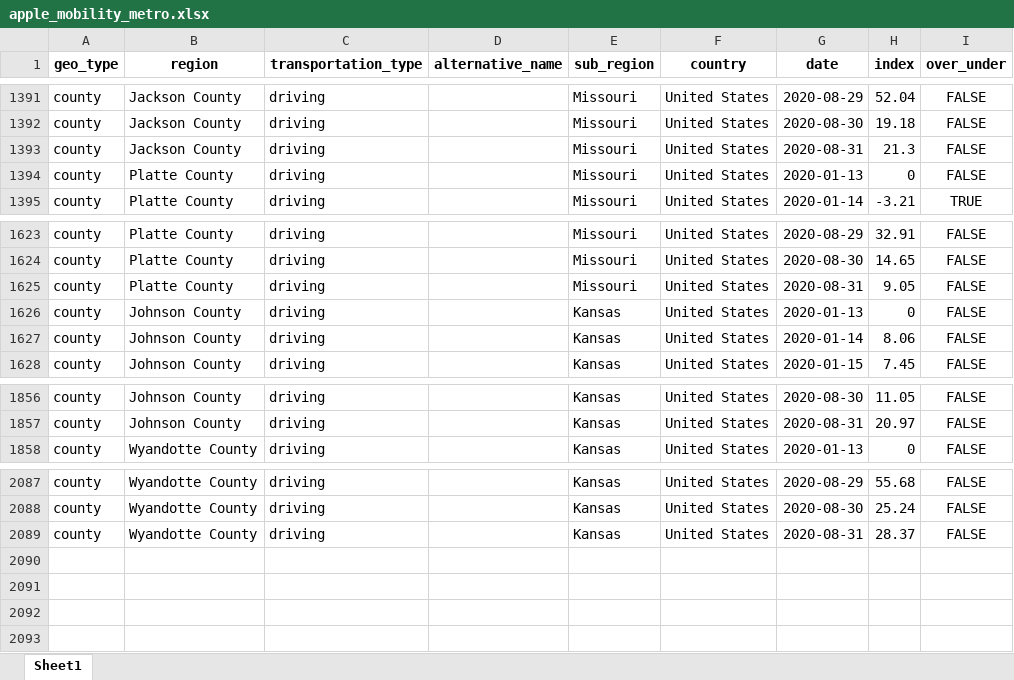
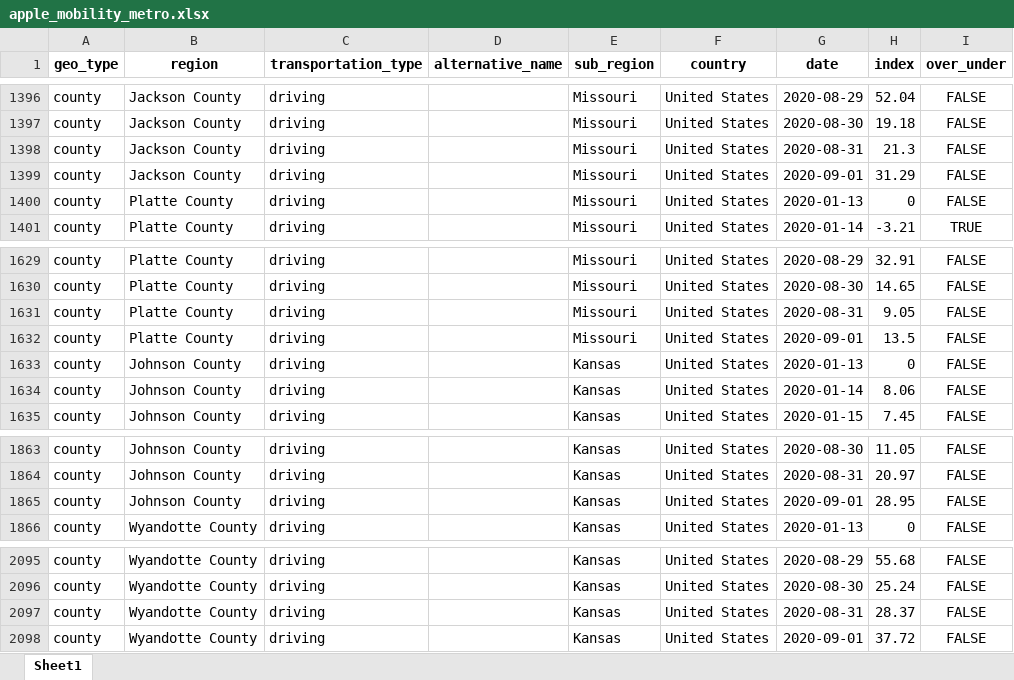
Before and after one commit to jimfelps/covid-tracking, an Excel workbook: output/apple_mobility_metro.xlsx, sheet Sheet1, drawn as a sheet; only a part is shown, gaps mark what is left out; values as stored, in another font and other column widths than the file's, no borders; the diff covers the shown part only; the diff names each change by its address in the sheet, - before the commit and + after, or states it on an @@ line.

```diff
--- a/output/apple_mobility_metro.xlsx (sheet Sheet1)
+++ b/output/apple_mobility_metro.xlsx (sheet Sheet1)
+row 1399: county | Jackson County | driving |  | Missouri | United States | 2020-09-01 | 31.29 | FALSE
+row 1632: county | Platte County | driving |  | Missouri | United States | 2020-09-01 | 13.5 | FALSE
+row 1865: county | Johnson County | driving |  | Kansas | United States | 2020-09-01 | 28.95 | FALSE
+row 2098: county | Wyandotte County | driving |  | Kansas | United States | 2020-09-01 | 37.72 | FALSE
```
Also changed, not shown: 5 added rows elsewhere in this sheet, output/metro_driving.xlsx, 15 other files.
